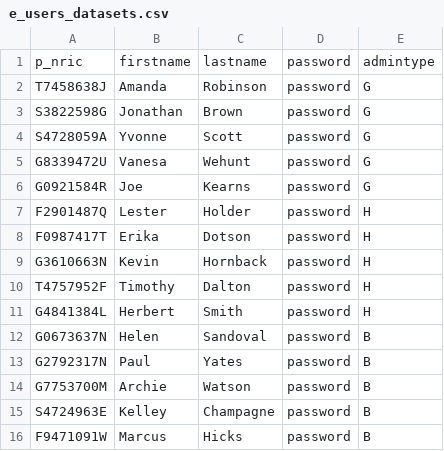
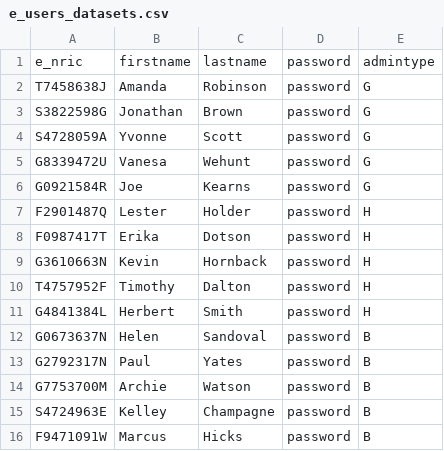
Before and after one commit to sayyidkhan/turbo_octo, a CSV file: backend/database_scripts/e_user/e_users_datasets.csv, drawn as a sheet.

Commit message:
fix dummy data for e_users

```diff
--- a/backend/database_scripts/e_user/e_users_datasets.csv
+++ b/backend/database_scripts/e_user/e_users_datasets.csv
@@ -1,2 +1,2 @@
-p_nric,firstname,lastname,password,admintype
+e_nric,firstname,lastname,password,admintype
 T7458638J,Amanda,Robinson,password,G
```
Also changed, not shown: 1 other file.
